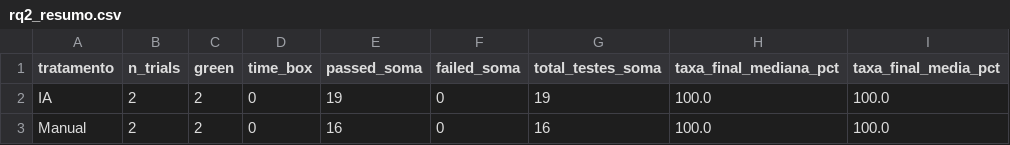
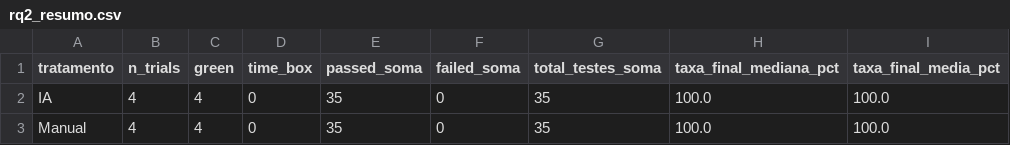
Before and after one commit to fesoaress/Laboratorio-Medicao-e-experimentacao, a CSV file: analysis/results/rq2_resumo.csv, drawn as a sheet; only a part is shown; the diff names each change by its address in the sheet, - before the commit and + after, or states it on an @@ line.

```diff
--- a/analysis/results/rq2_resumo.csv
+++ b/analysis/results/rq2_resumo.csv
-B2:B3 (n_trials): 2
+B2:B3 (n_trials): 4
-C2:C3 (green): 2
+C2:C3 (green): 4
-E2 (passed_soma): 19
+E2 (passed_soma): 35
-G2 (total_testes_soma): 19
+G2 (total_testes_soma): 35
-E3 (passed_soma): 16
+E3 (passed_soma): 35
-G3 (total_testes_soma): 16
+G3 (total_testes_soma): 35
```
Also changed, not shown: analysis/results/rq1_resumo.csv, trials/results/trials.csv, 28 other files.
